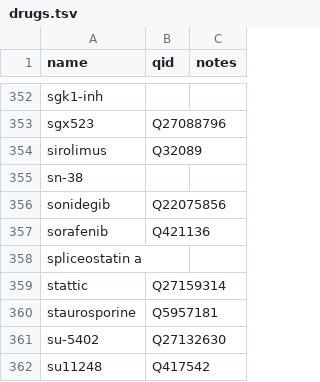
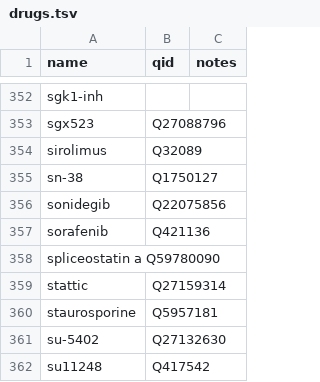
Before and after one commit to SuLab/scheduled-bots, a TSV file: scheduled_bots/civic/drugs.tsv, drawn as a sheet; only a part is shown, gaps mark what is left out.

```diff
--- a/scheduled_bots/civic/drugs.tsv
+++ b/scheduled_bots/civic/drugs.tsv
@@ -354,6 +354,6 @@ sgx523	Q27088796
 sirolimus	Q32089	
-sn-38		
+sn-38	    Q1750127
 sonidegib	Q22075856	
 sorafenib	Q421136	
-spliceostatin a		
+spliceostatin a Q59780090
 stattic	Q27159314	
```
Also changed, not shown: 1 other file.
